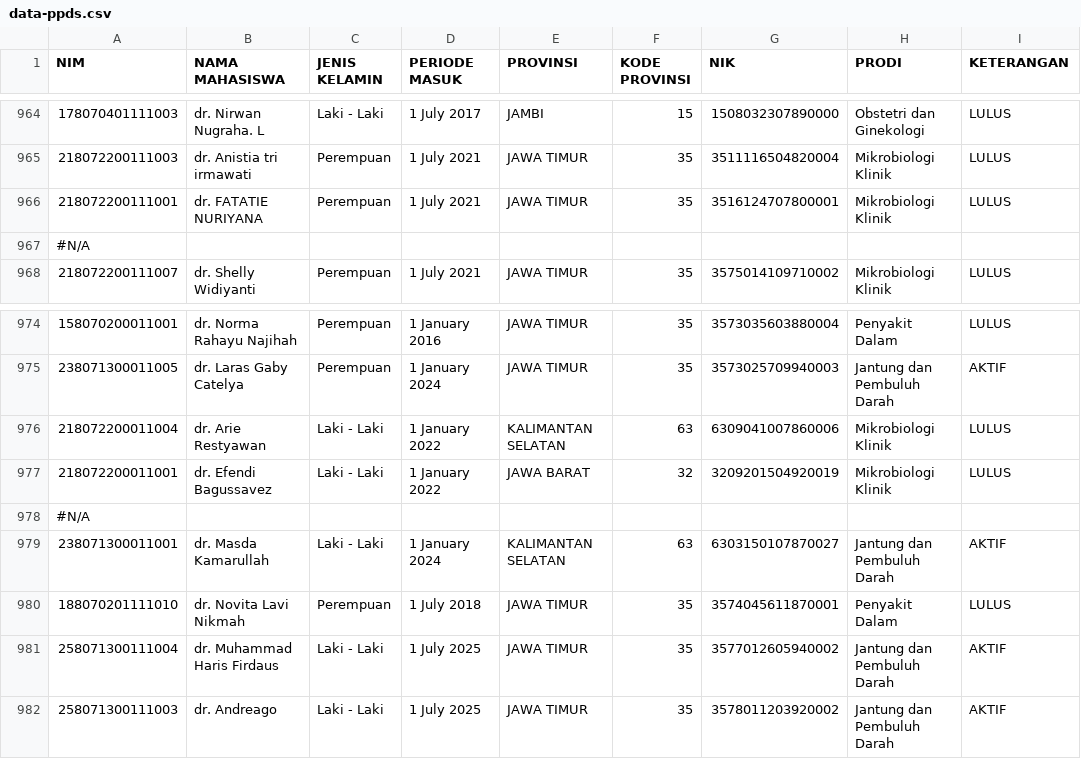
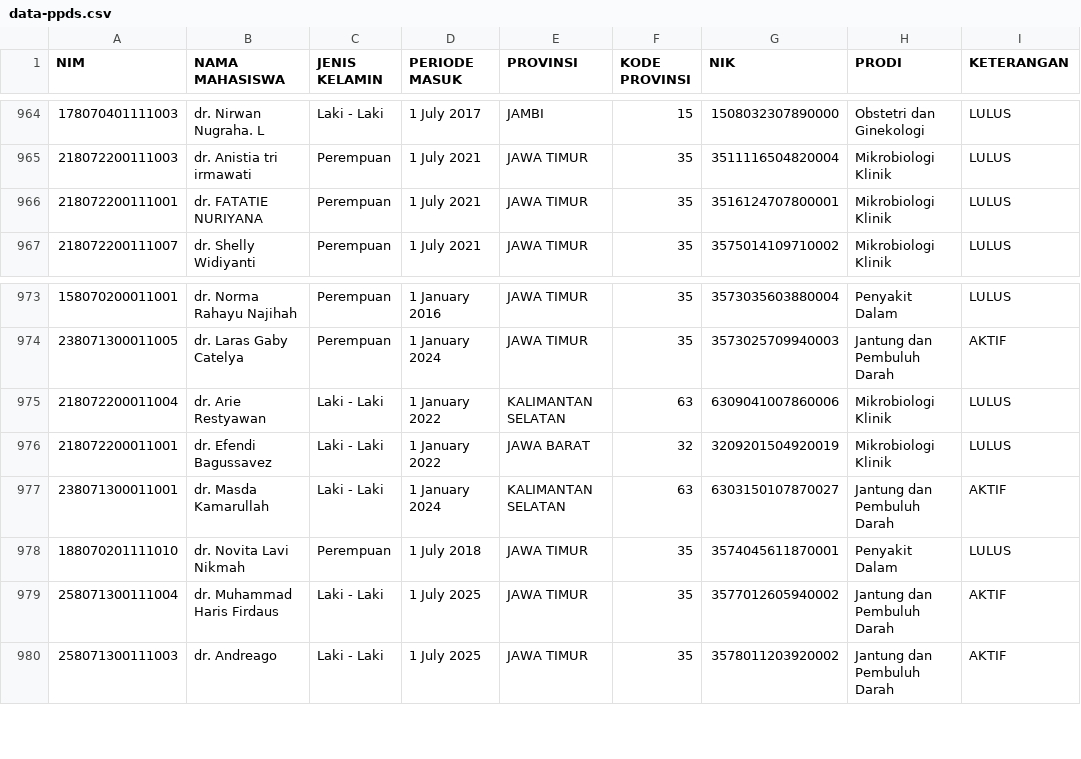
Before and after one commit to hermawanyuniarto/dashboard-ppds, a CSV file: public/data-ppds.csv, drawn as a sheet; only a part is shown, gaps mark what is left out; the diff names each change by its address in the sheet, - before the commit and + after, or states it on an @@ line.

Commit message:
Update data-ppds.csv
Menghilangkan yang kosong

```diff
--- a/public/data-ppds.csv
+++ b/public/data-ppds.csv
-row 967: #N/A
-row 978: #N/A
```
